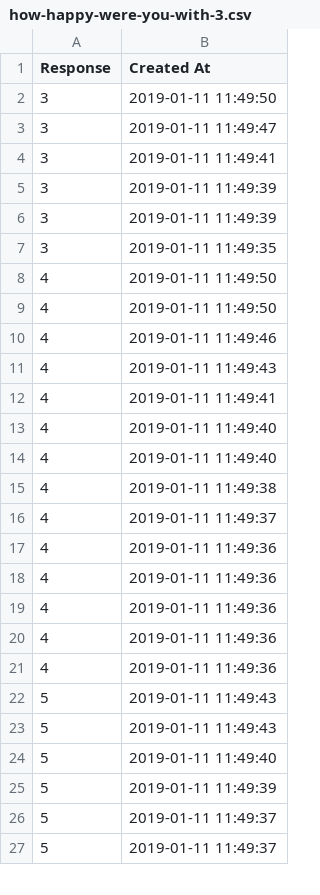
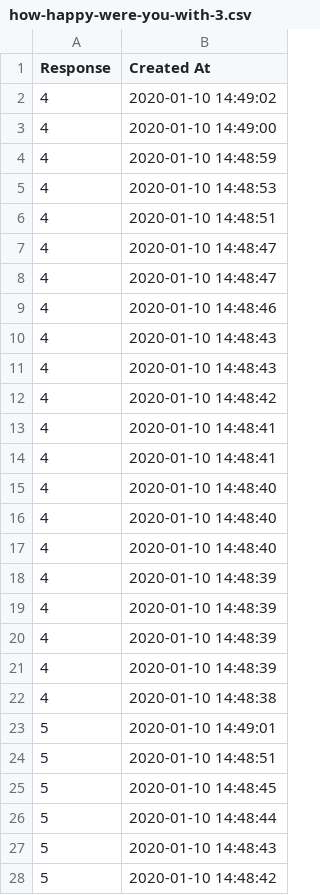
Before and after one commit to psych252/psych252slides, a CSV file: 03_visualization2/03_feedback/how-happy-were-you-with-3.csv, drawn as a sheet; only a part is shown; the diff covers the shown part only.

```diff
--- a/03_visualization2/03_feedback/how-happy-were-you-with-3.csv
+++ b/03_visualization2/03_feedback/how-happy-were-you-with-3.csv
@@ -1,27 +1,28 @@
 Response,Created At
-3,2019-01-11 11:49:50
-3,2019-01-11 11:49:47
-3,2019-01-11 11:49:41
-3,2019-01-11 11:49:39
-3,2019-01-11 11:49:39
-3,2019-01-11 11:49:35
-4,2019-01-11 11:49:50
-4,2019-01-11 11:49:50
-4,2019-01-11 11:49:46
-4,2019-01-11 11:49:43
-4,2019-01-11 11:49:41
-4,2019-01-11 11:49:40
-4,2019-01-11 11:49:40
-4,2019-01-11 11:49:38
-4,2019-01-11 11:49:37
-4,2019-01-11 11:49:36
-4,2019-01-11 11:49:36
-4,2019-01-11 11:49:36
-4,2019-01-11 11:49:36
-4,2019-01-11 11:49:36
-5,2019-01-11 11:49:43
-5,2019-01-11 11:49:43
-5,2019-01-11 11:49:40
-5,2019-01-11 11:49:39
-5,2019-01-11 11:49:37
-5,2019-01-11 11:49:37
+4,2020-01-10 14:49:02
+4,2020-01-10 14:49:00
+4,2020-01-10 14:48:59
+4,2020-01-10 14:48:53
+4,2020-01-10 14:48:51
+4,2020-01-10 14:48:47
+4,2020-01-10 14:48:47
+4,2020-01-10 14:48:46
+4,2020-01-10 14:48:43
+4,2020-01-10 14:48:43
+4,2020-01-10 14:48:42
+4,2020-01-10 14:48:41
+4,2020-01-10 14:48:41
+4,2020-01-10 14:48:40
+4,2020-01-10 14:48:40
+4,2020-01-10 14:48:40
+4,2020-01-10 14:48:39
+4,2020-01-10 14:48:39
+4,2020-01-10 14:48:39
+4,2020-01-10 14:48:39
+4,2020-01-10 14:48:38
+5,2020-01-10 14:49:01
+5,2020-01-10 14:48:51
+5,2020-01-10 14:48:45
+5,2020-01-10 14:48:44
+5,2020-01-10 14:48:43
+5,2020-01-10 14:48:42
```
Also changed, not shown: 1 added row and 9 edited cells elsewhere in this file, 03_visualization2/03_feedback/how-was-the-pace-of-3.csv, 03_visualization2/03_feedback/what-did-you-like-about-3.csv, 15 other files.
